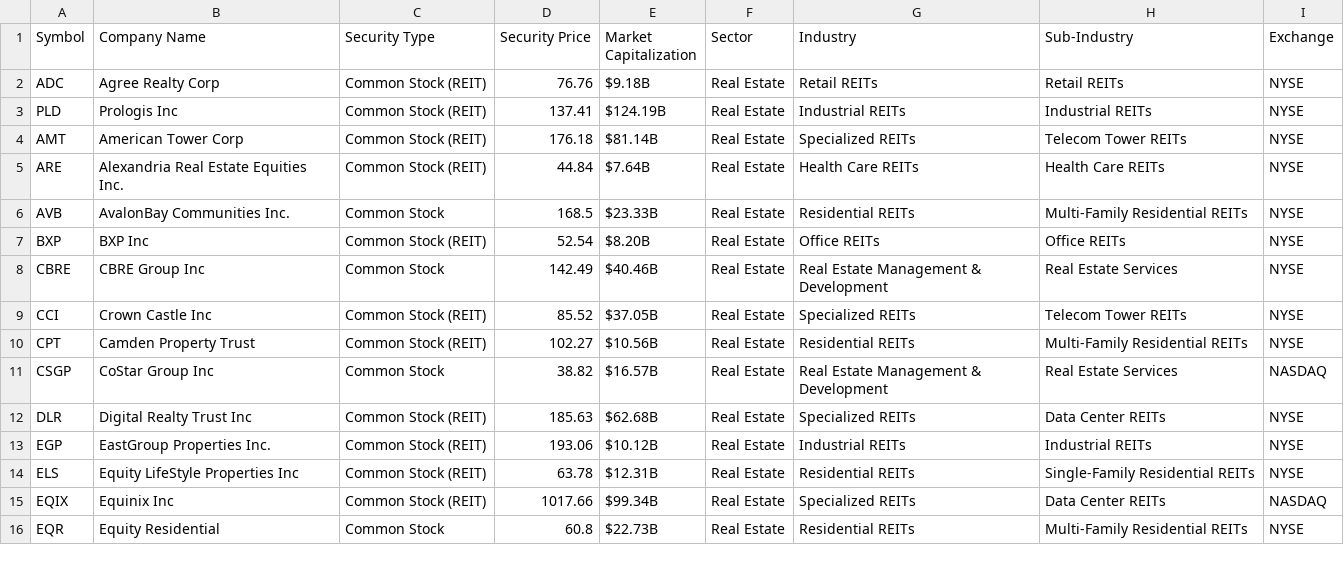
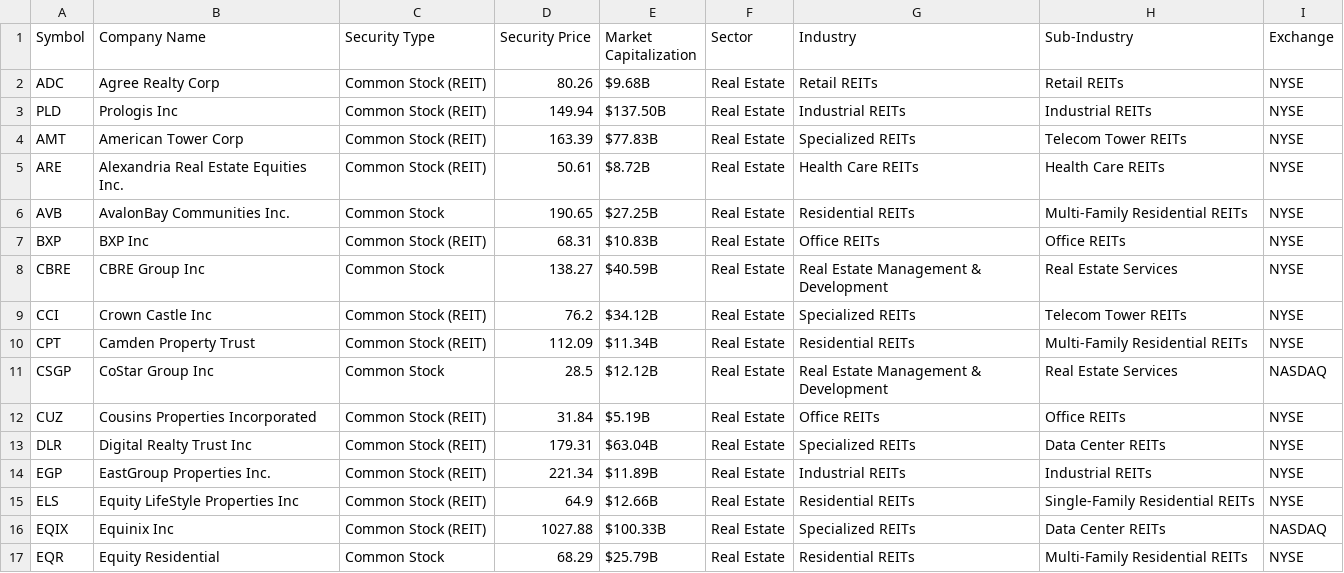
Before and after one commit to zephyr-analytics/Macro-Momentum-Rotation, a CSV file: Stock Dashboard/stock_files/real_estate.csv, drawn as a sheet; only a part is shown; the diff covers the shown part only.

```diff
--- a/Stock Dashboard/stock_files/real_estate.csv
+++ b/Stock Dashboard/stock_files/real_estate.csv
@@ -1,16 +1,17 @@
 Symbol,Company Name,Security Type,Security Price,Market Capitalization,Sector,Industry,Sub-Industry,Exchange
-ADC,Agree Realty Corp,Common Stock (REIT),76.76,$9.18B,Real Estate,Retail REITs,Retail REITs,NYSE
-PLD,Prologis Inc,Common Stock (REIT),137.41,$124.19B,Real Estate,Industrial REITs,Industrial REITs,NYSE
-AMT,American Tower Corp,Common Stock (REIT),176.18,$81.14B,Real Estate,Specialized REITs,Telecom Tower REITs,NYSE
-ARE,Alexandria Real Estate Equities Inc.,Common Stock (REIT),44.84,$7.64B,Real Estate,Health Care REITs,Health Care REITs,NYSE
-AVB,AvalonBay Communities Inc.,Common Stock,168.5,$23.33B,Real Estate,Residential REITs,Multi-Family Residential REITs,NYSE
-BXP,BXP Inc,Common Stock (REIT),52.54,$8.20B,Real Estate,Office REITs,Office REITs,NYSE
-CBRE,CBRE Group Inc,Common Stock,142.49,$40.46B,Real Estate,Real Estate Management & Development,Real Estate Services,NYSE
-CCI,Crown Castle Inc,Common Stock (REIT),85.52,$37.05B,Real Estate,Specialized REITs,Telecom Tower REITs,NYSE
-CPT,Camden Property Trust,Common Stock (REIT),102.27,$10.56B,Real Estate,Residential REITs,Multi-Family Residential REITs,NYSE
-CSGP,CoStar Group Inc,Common Stock,38.82,$16.57B,Real Estate,Real Estate Management & Development,Real Estate Services,NASDAQ
-DLR,Digital Realty Trust Inc,Common Stock (REIT),185.63,$62.68B,Real Estate,Specialized REITs,Data Center REITs,NYSE
-EGP,EastGroup Properties Inc.,Common Stock (REIT),193.06,$10.12B,Real Estate,Industrial REITs,Industrial REITs,NYSE
-ELS,Equity LifeStyle Properties Inc,Common Stock (REIT),63.78,$12.31B,Real Estate,Residential REITs,Single-Family Residential REITs,NYSE
-EQIX,Equinix Inc,Common Stock (REIT),1017.66,$99.34B,Real Estate,Specialized REITs,Data Center REITs,NASDAQ
-EQR,Equity Residential,Common Stock,60.8,$22.73B,Real Estate,Residential REITs,Multi-Family Residential REITs,NYSE
+ADC,Agree Realty Corp,Common Stock (REIT),80.26,$9.68B,Real Estate,Retail REITs,Retail REITs,NYSE
+PLD,Prologis Inc,Common Stock (REIT),149.94,$137.50B,Real Estate,Industrial REITs,Industrial REITs,NYSE
+AMT,American Tower Corp,Common Stock (REIT),163.39,$77.83B,Real Estate,Specialized REITs,Telecom Tower REITs,NYSE
+ARE,Alexandria Real Estate Equities Inc.,Common Stock (REIT),50.61,$8.72B,Real Estate,Health Care REITs,Health Care REITs,NYSE
+AVB,AvalonBay Communities Inc.,Common Stock,190.65,$27.25B,Real Estate,Residential REITs,Multi-Family Residential REITs,NYSE
+BXP,BXP Inc,Common Stock (REIT),68.31,$10.83B,Real Estate,Office REITs,Office REITs,NYSE
+CBRE,CBRE Group Inc,Common Stock,138.27,$40.59B,Real Estate,Real Estate Management & Development,Real Estate Services,NYSE
+CCI,Crown Castle Inc,Common Stock (REIT),76.2,$34.12B,Real Estate,Specialized REITs,Telecom Tower REITs,NYSE
+CPT,Camden Property Trust,Common Stock (REIT),112.09,$11.34B,Real Estate,Residential REITs,Multi-Family Residential REITs,NYSE
+CSGP,CoStar Group Inc,Common Stock,28.5,$12.12B,Real Estate,Real Estate Management & Development,Real Estate Services,NASDAQ
+CUZ,Cousins Properties Incorporated,Common Stock (REIT),31.84,$5.19B,Real Estate,Office REITs,Office REITs,NYSE
+DLR,Digital Realty Trust Inc,Common Stock (REIT),179.31,$63.04B,Real Estate,Specialized REITs,Data Center REITs,NYSE
+EGP,EastGroup Properties Inc.,Common Stock (REIT),221.34,$11.89B,Real Estate,Industrial REITs,Industrial REITs,NYSE
+ELS,Equity LifeStyle Properties Inc,Common Stock (REIT),64.9,$12.66B,Real Estate,Residential REITs,Single-Family Residential REITs,NYSE
+EQIX,Equinix Inc,Common Stock (REIT),1027.88,$100.33B,Real Estate,Specialized REITs,Data Center REITs,NASDAQ
+EQR,Equity Residential,Common Stock,68.29,$25.79B,Real Estate,Residential REITs,Multi-Family Residential REITs,NYSE
```
Also changed, not shown: 5 added rows and 96 edited cells elsewhere in this file, Stock Dashboard/stock_files/consumer_staples.csv, Stock Dashboard/stock_files/energy.csv, 11 other files.
